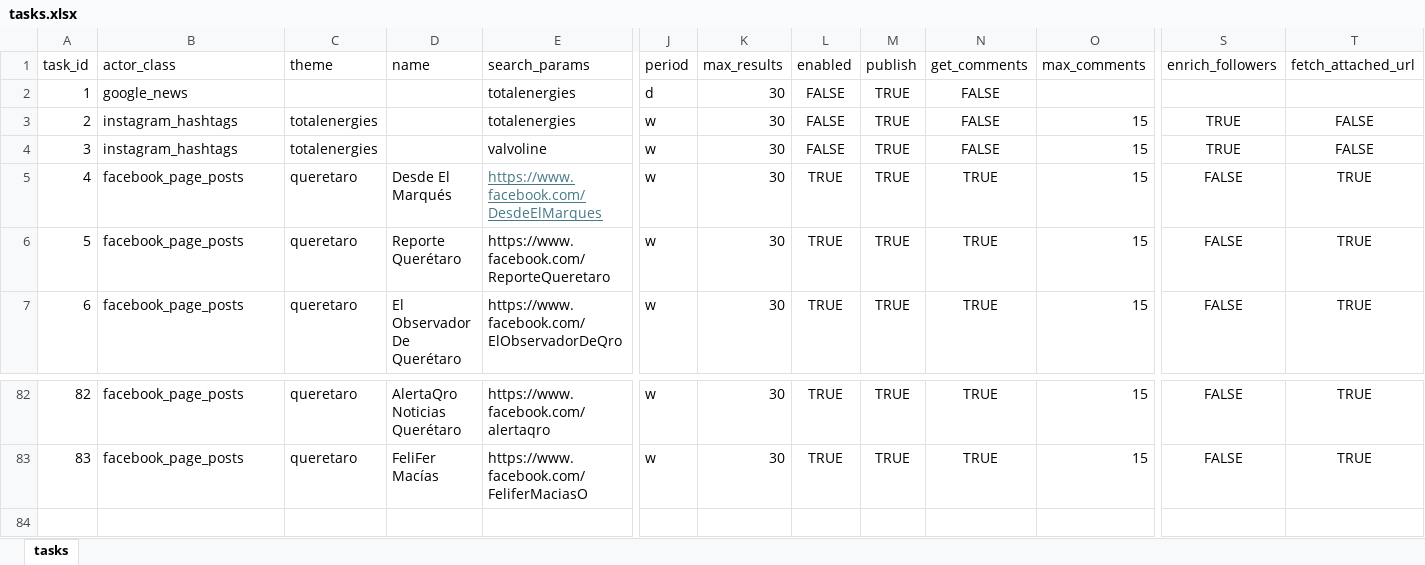
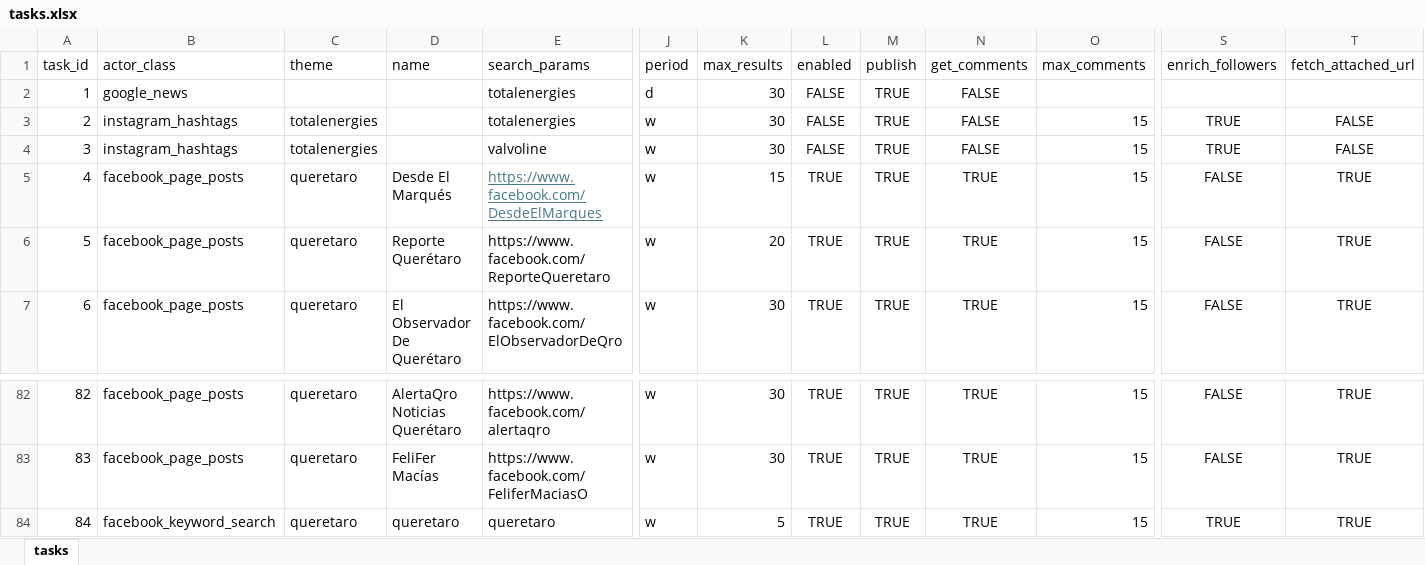
Before and after one commit to deepriver-ai/apify_client, an Excel workbook: tasks.xlsx, sheet tasks, drawn as a sheet; only a part is shown, gaps mark what is left out; values as stored, in another font and other column widths than the file's, no borders; rows hold the shown columns only; the diff names each change by its address in the sheet, - before the commit and + after, or states it on an @@ line.

Commit message:
add date/post date to attached news, enrich author to fb keyword search, raise rabbit exceptions

```diff
--- a/tasks.xlsx (sheet tasks)
+++ b/tasks.xlsx (sheet tasks)
-K5 (max_results): 30
+K5 (max_results): 15
-K6 (max_results): 30
+K6 (max_results): 20
+row 84: 84 | facebook_keyword_search | queretaro | queretaro | queretaro | w | 5 | TRUE | TRUE | TRUE | 15 | TRUE | TRUE
```
Also changed, not shown: 7 other files.
